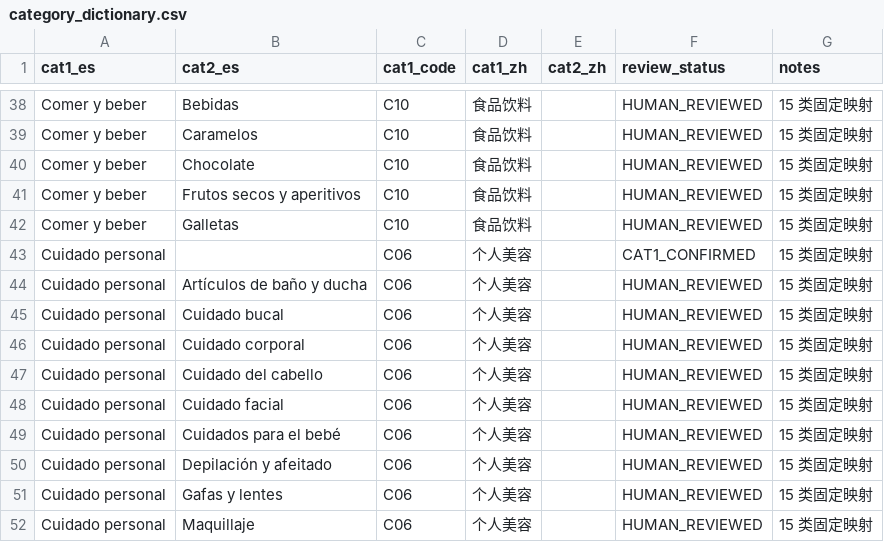
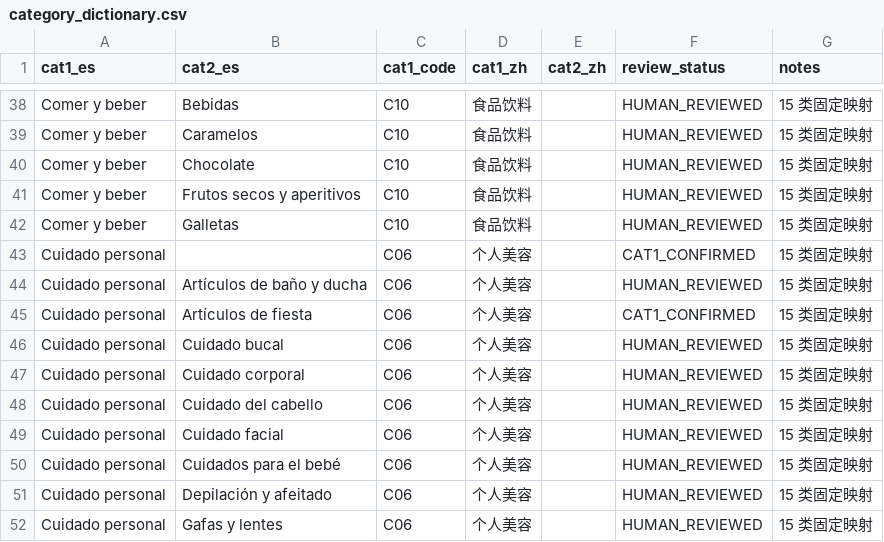
Before and after one commit to zjwjoey/ActionSKUTracker, a CSV file: data/dictionary/category_dictionary.csv, drawn as a sheet; only a part is shown, gaps mark what is left out; the shorter side is filled out with more unchanged rows.

```diff
--- a/data/dictionary/category_dictionary.csv
+++ b/data/dictionary/category_dictionary.csv
@@ -44,2 +44,3 @@ Cuidado personal,,C06,个人美容,,CAT1_CONFIRMED,15 类固定映射
 Cuidado personal,Artículos de baño y ducha,C06,个人美容,,HUMAN_REVIEWED,15 类固定映射
+Cuidado personal,Artículos de fiesta,C06,个人美容,,CAT1_CONFIRMED,15 类固定映射
 Cuidado personal,Cuidado bucal,C06,个人美容,,HUMAN_REVIEWED,15 类固定映射
```
Also changed, not shown: data/dictionary/model_translation_overrides.csv, data/dictionary/source_damage_report.csv, 4 other files.
